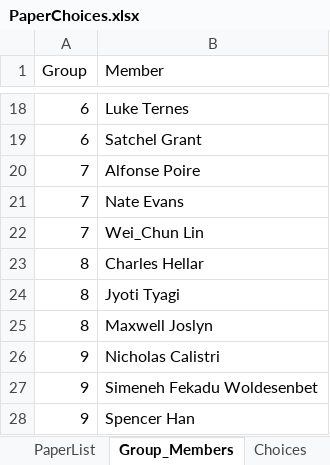
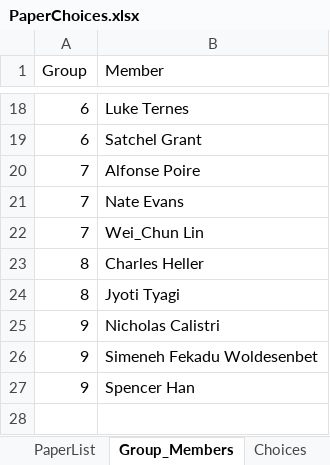
Before and after one commit to rebeccal/ohsu-math630, an Excel workbook: project/P0-pick-papers/PaperChoices.xlsx, sheet Group_Members, drawn as a sheet; only a part is shown, gaps mark what is left out; values as stored, in another font and other column widths than the file's, no borders; the diff names each change by its address in the sheet, - before the commit and + after, or states it on an @@ line.

```diff
--- a/project/P0-pick-papers/PaperChoices.xlsx (sheet Group_Members)
+++ b/project/P0-pick-papers/PaperChoices.xlsx (sheet Group_Members)
-B23 (Member): Charles Hellar
+B23 (Member): Charles Heller
-row 25: 8 | Maxwell Joslyn
```
Also changed, not shown: 2 other files.
